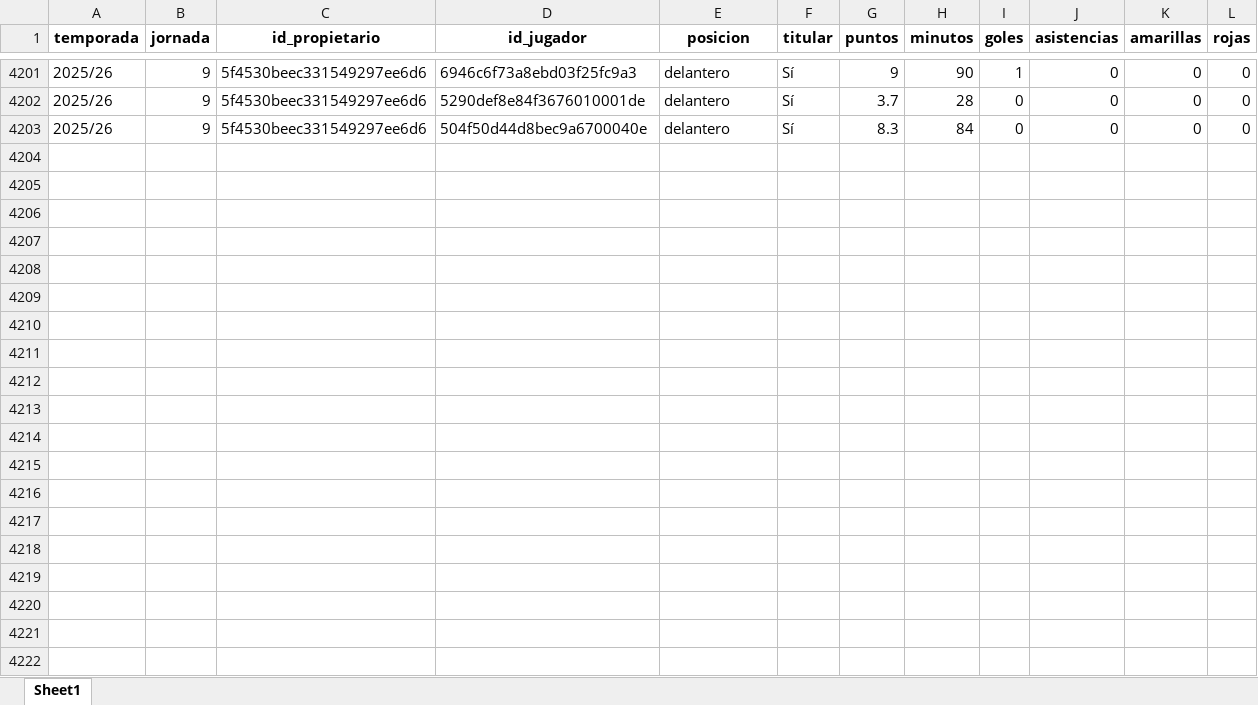
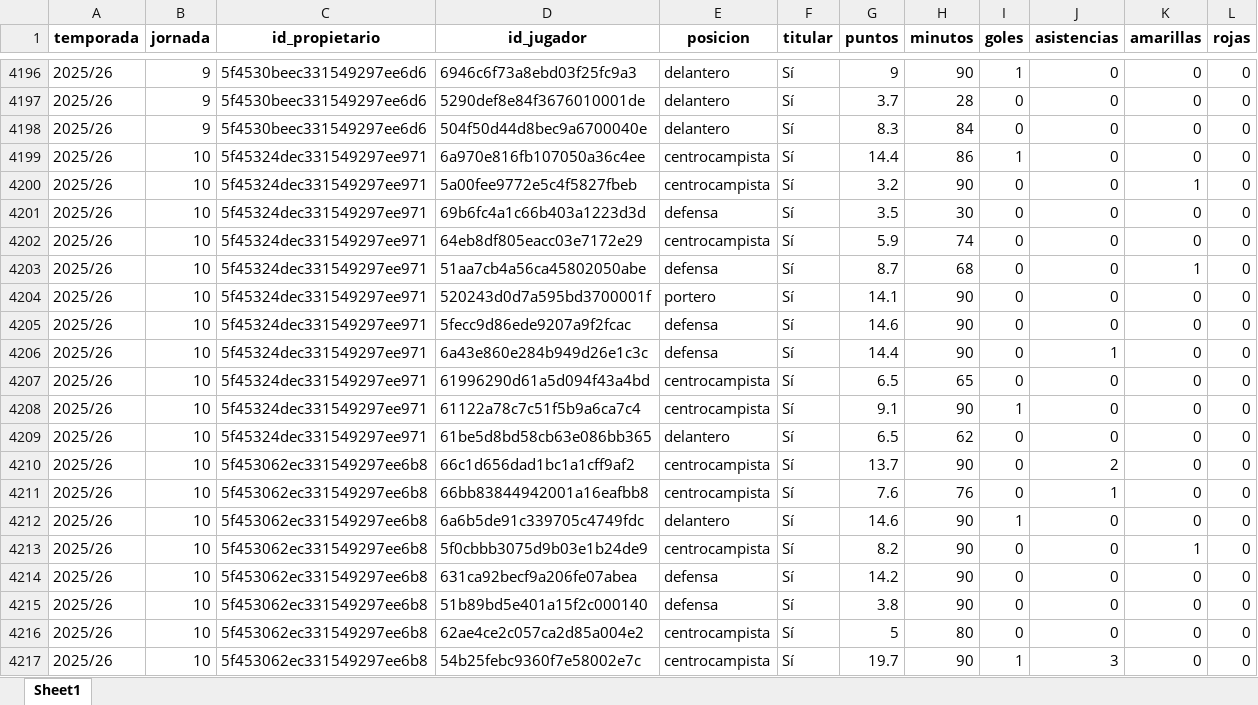
Before and after one commit to kelo71bis/FutmondoBOT, an Excel workbook: datos/hechos/td_puntos_jugadores_2025_26.xlsx, sheet Sheet1, drawn as a sheet; only a part is shown, gaps mark what is left out; values as stored, in another font and other column widths than the file's, no borders; the diff covers the shown part only; the diff names each change by its address in the sheet, - before the commit and + after, or states it on an @@ line.

```diff
--- a/datos/hechos/td_puntos_jugadores_2025_26.xlsx (sheet Sheet1)
+++ b/datos/hechos/td_puntos_jugadores_2025_26.xlsx (sheet Sheet1)
+row 4199: 2025/26 | 10 | 5f45324dec331549297ee971 | 6a970e816fb107050a36c4ee | centrocampista | Sí | 14.4 | 86 | 1 | 0 | 0 | 0
+row 4200: 2025/26 | 10 | 5f45324dec331549297ee971 | 5a00fee9772e5c4f5827fbeb | centrocampista | Sí | 3.2 | 90 | 0 | 0 | 1 | 0
+row 4201: 2025/26 | 10 | 5f45324dec331549297ee971 | 69b6fc4a1c66b403a1223d3d | defensa | Sí | 3.5 | 30 | 0 | 0 | 0 | 0
+row 4202: 2025/26 | 10 | 5f45324dec331549297ee971 | 64eb8df805eacc03e7172e29 | centrocampista | Sí | 5.9 | 74 | 0 | 0 | 0 | 0
+row 4203: 2025/26 | 10 | 5f45324dec331549297ee971 | 51aa7cb4a56ca45802050abe | defensa | Sí | 8.7 | 68 | 0 | 0 | 1 | 0
+row 4204: 2025/26 | 10 | 5f45324dec331549297ee971 | 520243d0d7a595bd3700001f | portero | Sí | 14.1 | 90 | 0 | 0 | 0 | 0
+row 4205: 2025/26 | 10 | 5f45324dec331549297ee971 | 5fecc9d86ede9207a9f2fcac | defensa | Sí | 14.6 | 90 | 0 | 0 | 0 | 0
+row 4206: 2025/26 | 10 | 5f45324dec331549297ee971 | 6a43e860e284b949d26e1c3c | defensa | Sí | 14.4 | 90 | 0 | 1 | 0 | 0
+row 4207: 2025/26 | 10 | 5f45324dec331549297ee971 | 61996290d61a5d094f43a4bd | centrocampista | Sí | 6.5 | 65 | 0 | 0 | 0 | 0
+row 4208: 2025/26 | 10 | 5f45324dec331549297ee971 | 61122a78c7c51f5b9a6ca7c4 | centrocampista | Sí | 9.1 | 90 | 1 | 0 | 0 | 0
+row 4209: 2025/26 | 10 | 5f45324dec331549297ee971 | 61be5d8bd58cb63e086bb365 | delantero | Sí | 6.5 | 62 | 0 | 0 | 0 | 0
+row 4210: 2025/26 | 10 | 5f453062ec331549297ee6b8 | 66c1d656dad1bc1a1cff9af2 | centrocampista | Sí | 13.7 | 90 | 0 | 2 | 0 | 0
+row 4211: 2025/26 | 10 | 5f453062ec331549297ee6b8 | 66bb83844942001a16eafbb8 | centrocampista | Sí | 7.6 | 76 | 0 | 1 | 0 | 0
+row 4212: 2025/26 | 10 | 5f453062ec331549297ee6b8 | 6a6b5de91c339705c4749fdc | delantero | Sí | 14.6 | 90 | 1 | 0 | 0 | 0
+row 4213: 2025/26 | 10 | 5f453062ec331549297ee6b8 | 5f0cbbb3075d9b03e1b24de9 | centrocampista | Sí | 8.2 | 90 | 0 | 0 | 1 | 0
+row 4214: 2025/26 | 10 | 5f453062ec331549297ee6b8 | 631ca92becf9a206fe07abea | defensa | Sí | 14.2 | 90 | 0 | 0 | 0 | 0
+row 4215: 2025/26 | 10 | 5f453062ec331549297ee6b8 | 51b89bd5e401a15f2c000140 | defensa | Sí | 3.8 | 90 | 0 | 0 | 0 | 0
+row 4216: 2025/26 | 10 | 5f453062ec331549297ee6b8 | 62ae4ce2c057ca2d85a004e2 | centrocampista | Sí | 5 | 80 | 0 | 0 | 0 | 0
+row 4217: 2025/26 | 10 | 5f453062ec331549297ee6b8 | 54b25febc9360f7e58002e7c | centrocampista | Sí | 19.7 | 90 | 1 | 3 | 0 | 0
```
Also changed, not shown: 69 added rows, 5 removed rows and 326 moved rows elsewhere in this sheet, datos/hechos/td_admin.xlsx, datos/maestros/md_jugadores.xlsx, 5 other files.
